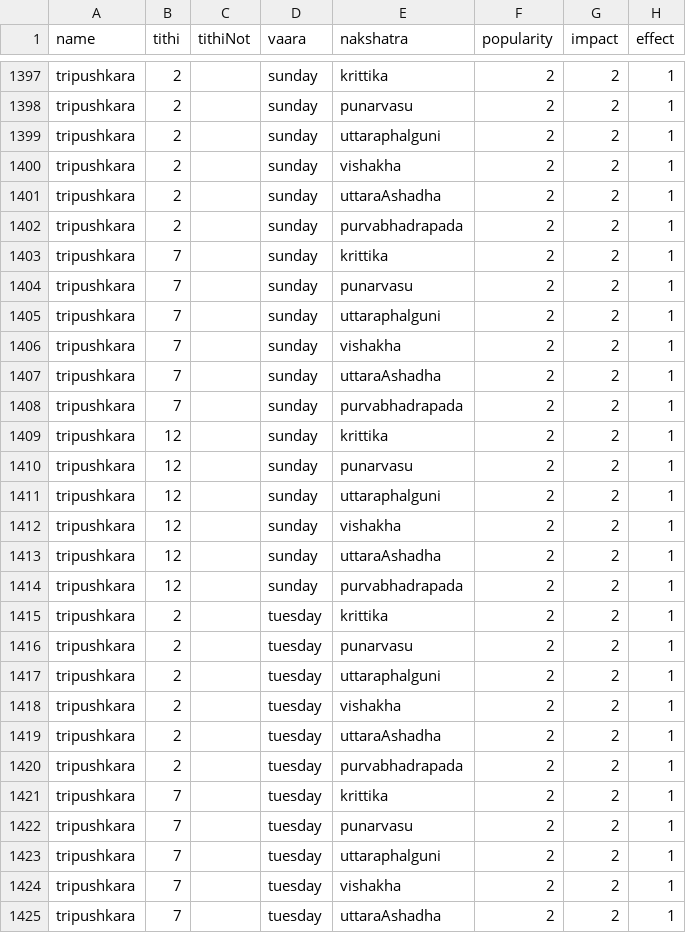
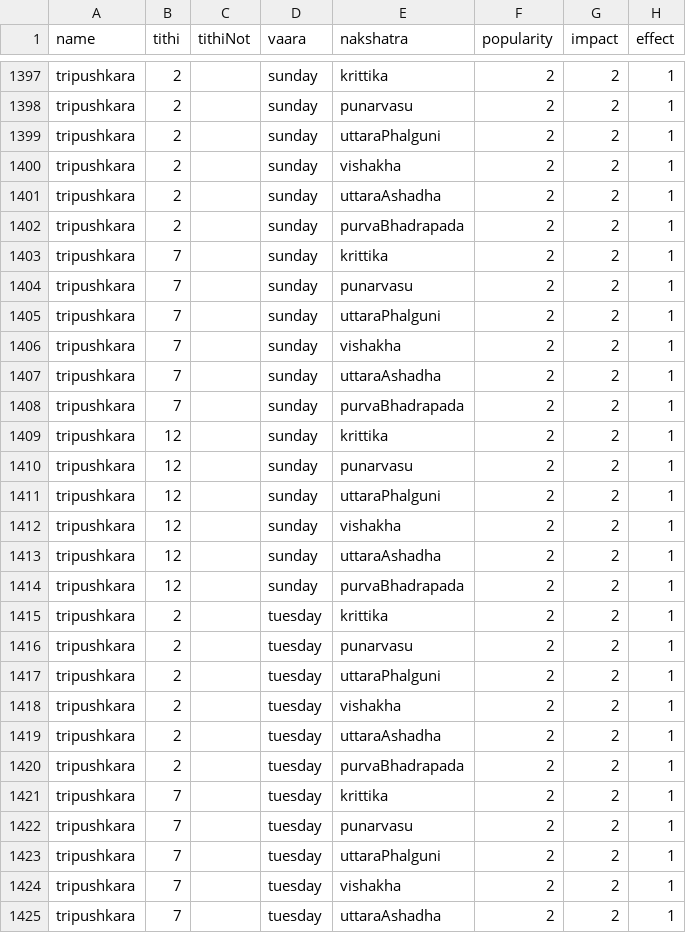
Before and after one commit to vc-abs/at, a CSV file: panchang/muhurtaYogaEffects.csv, drawn as a sheet; only a part is shown, gaps mark what is left out; the diff covers the shown part only.

Commit message:
Fixed some casing issues in the data file, muhurtaYogaEffects.

```diff
--- a/panchang/muhurtaYogaEffects.csv
+++ b/panchang/muhurtaYogaEffects.csv
@@ -1398,27 +1398,27 @@ tripushkara,2,,sunday,krittika,2,2,1
 tripushkara,2,,sunday,punarvasu,2,2,1
-tripushkara,2,,sunday,uttaraphalguni,2,2,1
+tripushkara,2,,sunday,uttaraPhalguni,2,2,1
 tripushkara,2,,sunday,vishakha,2,2,1
 tripushkara,2,,sunday,uttaraAshadha,2,2,1
-tripushkara,2,,sunday,purvabhadrapada,2,2,1
+tripushkara,2,,sunday,purvaBhadrapada,2,2,1
 tripushkara,7,,sunday,krittika,2,2,1
 tripushkara,7,,sunday,punarvasu,2,2,1
-tripushkara,7,,sunday,uttaraphalguni,2,2,1
+tripushkara,7,,sunday,uttaraPhalguni,2,2,1
 tripushkara,7,,sunday,vishakha,2,2,1
 tripushkara,7,,sunday,uttaraAshadha,2,2,1
-tripushkara,7,,sunday,purvabhadrapada,2,2,1
+tripushkara,7,,sunday,purvaBhadrapada,2,2,1
 tripushkara,12,,sunday,krittika,2,2,1
 tripushkara,12,,sunday,punarvasu,2,2,1
-tripushkara,12,,sunday,uttaraphalguni,2,2,1
+tripushkara,12,,sunday,uttaraPhalguni,2,2,1
 tripushkara,12,,sunday,vishakha,2,2,1
 tripushkara,12,,sunday,uttaraAshadha,2,2,1
-tripushkara,12,,sunday,purvabhadrapada,2,2,1
+tripushkara,12,,sunday,purvaBhadrapada,2,2,1
 tripushkara,2,,tuesday,krittika,2,2,1
 tripushkara,2,,tuesday,punarvasu,2,2,1
-tripushkara,2,,tuesday,uttaraphalguni,2,2,1
+tripushkara,2,,tuesday,uttaraPhalguni,2,2,1
 tripushkara,2,,tuesday,vishakha,2,2,1
 tripushkara,2,,tuesday,uttaraAshadha,2,2,1
-tripushkara,2,,tuesday,purvabhadrapada,2,2,1
+tripushkara,2,,tuesday,purvaBhadrapada,2,2,1
 tripushkara,7,,tuesday,krittika,2,2,1
 tripushkara,7,,tuesday,punarvasu,2,2,1
-tripushkara,7,,tuesday,uttaraphalguni,2,2,1
+tripushkara,7,,tuesday,uttaraPhalguni,2,2,1
 tripushkara,7,,tuesday,vishakha,2,2,1
```
Also changed, not shown: 165 edited cells elsewhere in this file.
